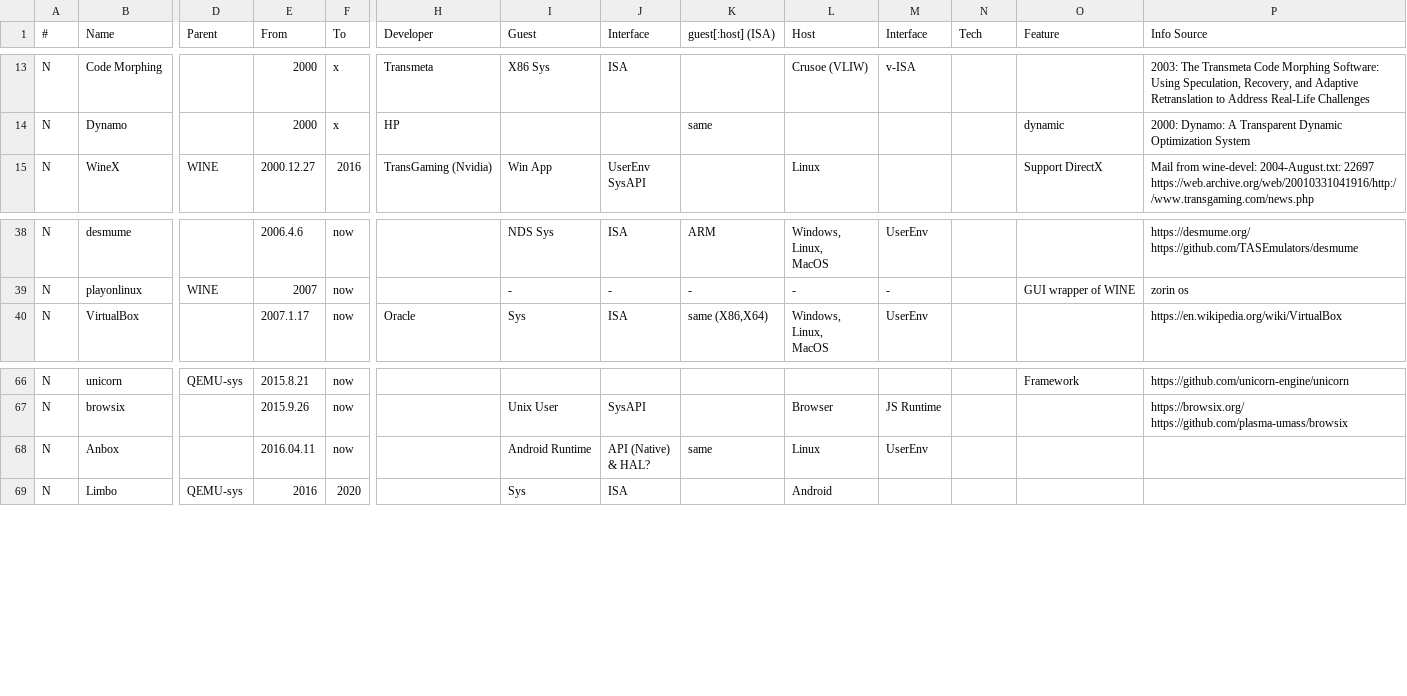
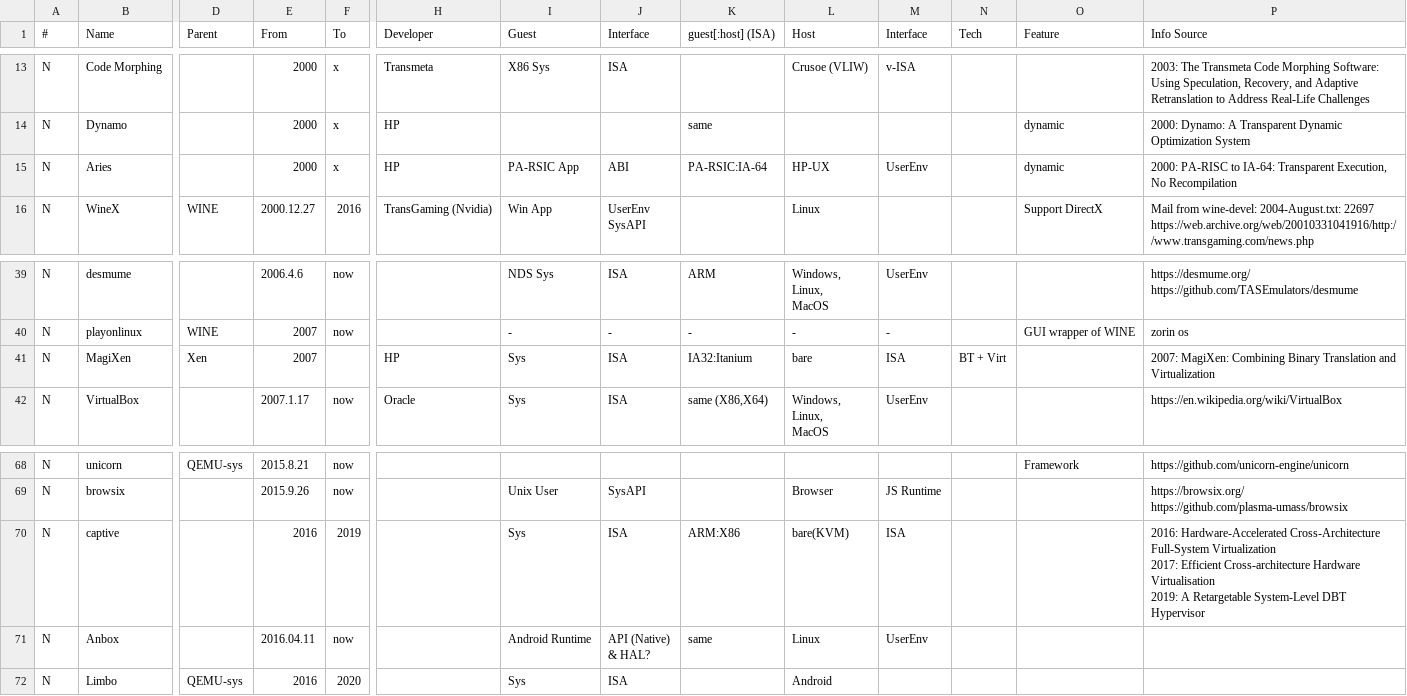
Before and after one commit to xieby1/runXonY, a CSV file: runXonY.csv, drawn as a sheet; only a part is shown, gaps mark what is left out; rows hold the shown columns only; ↵ is a line break in a cell; the diff names each change by its address in the sheet, - before the commit and + after, or states it on an @@ line.

Commit message:
add Aries, MagiXen, captive

```diff
--- a/runXonY.csv
+++ b/runXonY.csv
+row 15: N | Aries |  | 2000 | x | HP | PA-RSIC App | ABI | PA-RSIC:IA-64 | HP-UX | UserEnv |  | dynamic | 2000: PA-RISC to IA-64: Transparent Execution, No Recompilation
+row 41: N | MagiXen | Xen | 2007 |  | HP | Sys | ISA | IA32:Itanium | bare | ISA | BT + Virt |  | 2007: MagiXen: Combining Binary Translation and Virtualization
+row 70: N | captive |  | 2016 | 2019 |  | Sys | ISA | ARM:X86 | bare(KVM) | ISA |  |  | 2016: Hardware-Accelerated Cross-Architecture Full-System Virtualization ↵ 2017: Efficient Cross-architecture Hardware ↵ Virtualisation ↵ 2019: A Retargetable System-Level DBT Hypervisor
```
